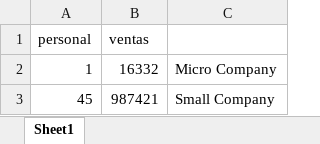
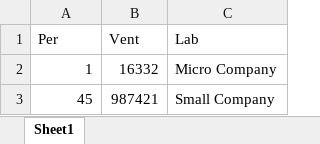
Before and after one commit to criiischavez/ML-CODE, an Excel workbook: Class.xlsx, sheet Sheet1, drawn as a sheet; only a part is shown; values as stored, in another font and other column widths than the file's, no borders; removed rows and columns are numbered as before the commit, all else as after; the diff names each change by its address in the sheet, - before the commit and + after, or states it on an @@ line.

```diff
--- a/Class.xlsx (sheet Sheet1)
+++ b/Class.xlsx (sheet Sheet1)
-row 1: personal | ventas
+row 1: Per | Vent | Lab
```
Also changed, not shown: 2 other files.
